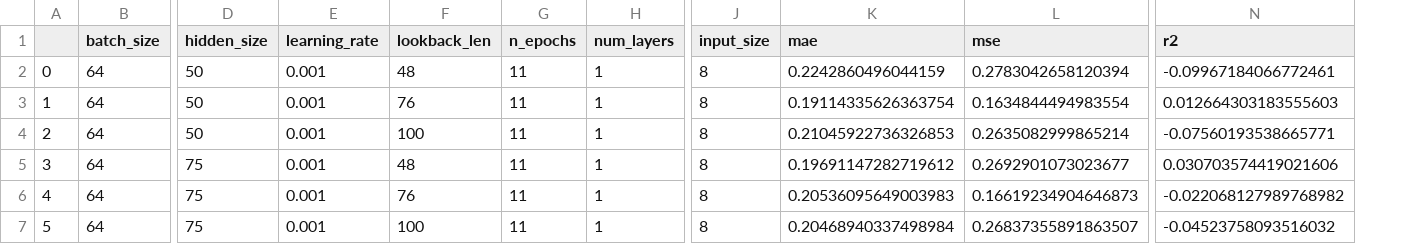
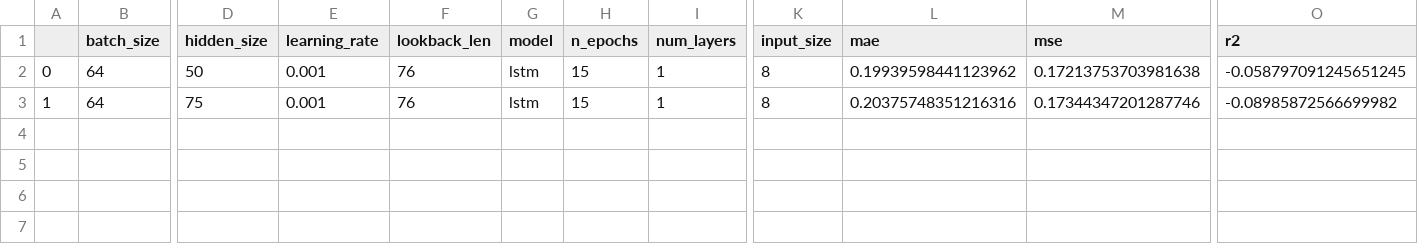
Before and after one commit to lukinoe/RL-Power-Distribution-for-power2heat, a CSV file: general_predict_approach/benchmarks/thermal/df_lstm.csv, drawn as a sheet; only a part is shown, gaps mark what is left out; removed rows and columns are numbered as before the commit, all else as after; rows hold the shown columns only; the diff names each change by its address in the sheet, - before the commit and + after, or states it on an @@ line.

```diff
--- a/general_predict_approach/benchmarks/thermal/df_lstm.csv
+++ b/general_predict_approach/benchmarks/thermal/df_lstm.csv
+column G (model), rows 2-3: lstm | lstm
-F2 (lookback_len): 48
+F2 (lookback_len): 76
-H2:H3 (n_epochs): 11
+H2:H3 (n_epochs): 15
-L2 (mae): 0.2242860496044159
+L2 (mae): 0.19939598441123962
-M2 (mse): 0.2783042658120394
+M2 (mse): 0.17213753703981638
-O2 (r2): -0.09967184066772461
+O2 (r2): -0.058797091245651245
-D3 (hidden_size): 50
+D3 (hidden_size): 75
-L3 (mae): 0.19114335626363754
+L3 (mae): 0.20375748351216316
-M3 (mse): 0.1634844494983554
+M3 (mse): 0.17344347201287746
-O3 (r2): 0.012664303183555603
+O3 (r2): -0.08985872566699982
-row 4: 2 | 64 | 50 | 0.001 | 100 | 11 | 1 | 8 | 0.21045922736326853 | 0.2635082999865214 | -0.07560193538665771
-row 5: 3 | 64 | 75 | 0.001 | 48 | 11 | 1 | 8 | 0.19691147282719612 | 0.2692901073023677 | 0.030703574419021606
-row 6: 4 | 64 | 75 | 0.001 | 76 | 11 | 1 | 8 | 0.20536095649003983 | 0.16619234904646873 | -0.022068127989768982
-row 7: 5 | 64 | 75 | 0.001 | 100 | 11 | 1 | 8 | 0.20468940337498984 | 0.26837355891863507 | -0.04523758093516032
```
Also changed, not shown: general_predict_approach/benchmarks/thermal/df_DLinear.csv, 8 other files.
